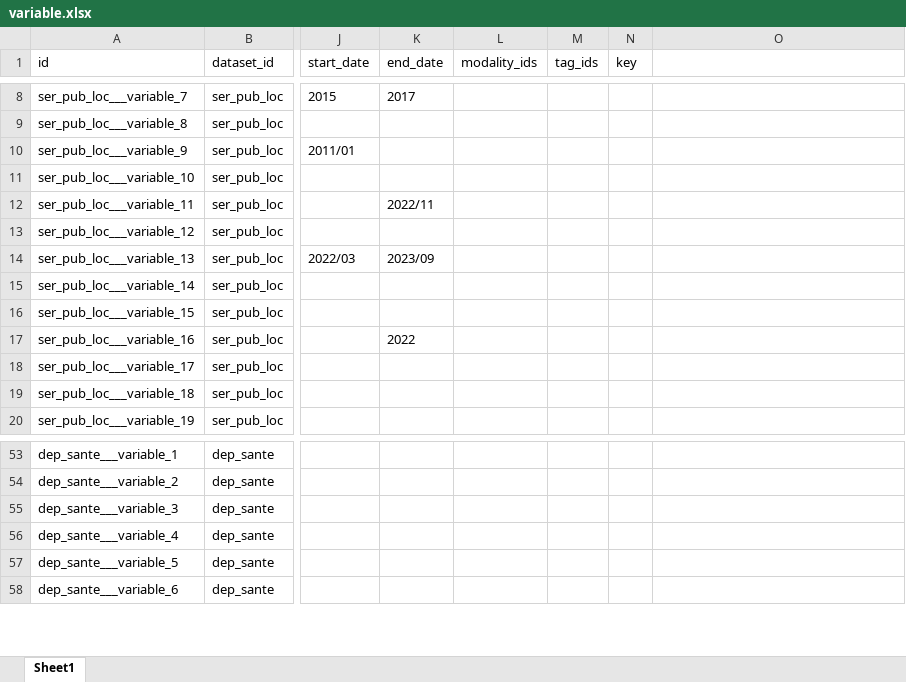
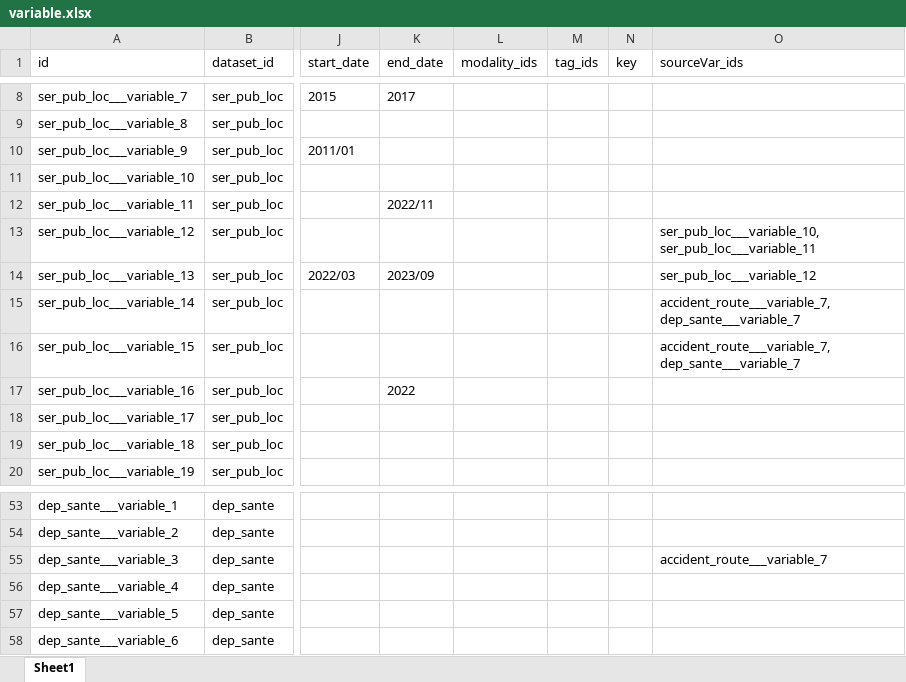
Before and after one commit to bassim-matar/datannur-app, an Excel workbook: data/db_source/variable.xlsx, sheet Sheet1, drawn as a sheet; only a part is shown, gaps mark what is left out; values as stored, in another font and other column widths than the file's, no borders; table styles not drawn; the diff names each change by its address in the sheet, - before the commit and + after, or states it on an @@ line.

Commit message:
add : data lineage at the variable level and infered for the dataset level

```diff
--- a/data/db_source/variable.xlsx (sheet Sheet1)
+++ b/data/db_source/variable.xlsx (sheet Sheet1)
-O1: (empty)
+O1: sourceVar_ids
-O13 (sourceVar_ids): (empty)
+O13 (sourceVar_ids): ser_pub_loc___variable_10, ser_pub_loc___variable_11
-O14 (sourceVar_ids): (empty)
+O14 (sourceVar_ids): ser_pub_loc___variable_12
-O15:O16 (sourceVar_ids): (empty)
+O15:O16 (sourceVar_ids): accident_route___variable_7, dep_sante___variable_7
-O55 (sourceVar_ids): (empty)
+O55 (sourceVar_ids): accident_route___variable_7
```
Also changed, not shown: data/db_source/evolution.xlsx, 8 other files.
